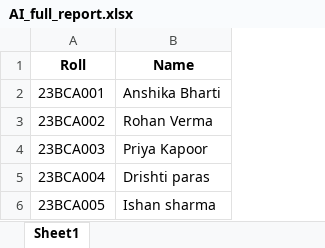
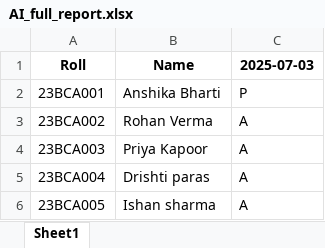
Before and after one commit to Anshi014/qr-attendance, an Excel workbook: exports/AI_full_report.xlsx, sheet Sheet1, drawn as a sheet; values as stored, in another font and other column widths than the file's, no borders; the diff names each change by its address in the sheet, - before the commit and + after, or states it on an @@ line.

Commit message:
✅ Final updates: database seeded, QR generated, and full report exported

```diff
--- a/exports/AI_full_report.xlsx (sheet Sheet1)
+++ b/exports/AI_full_report.xlsx (sheet Sheet1)
+column C (2025-07-03), rows 2-6: P | A | A | A | A
```
Also changed, not shown: 5 other files.
